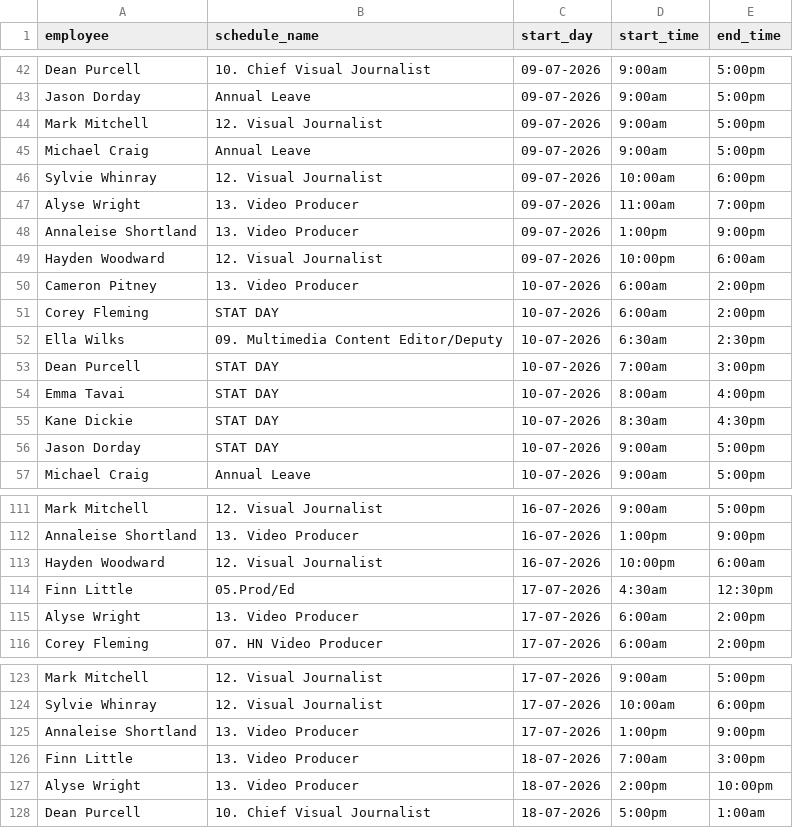
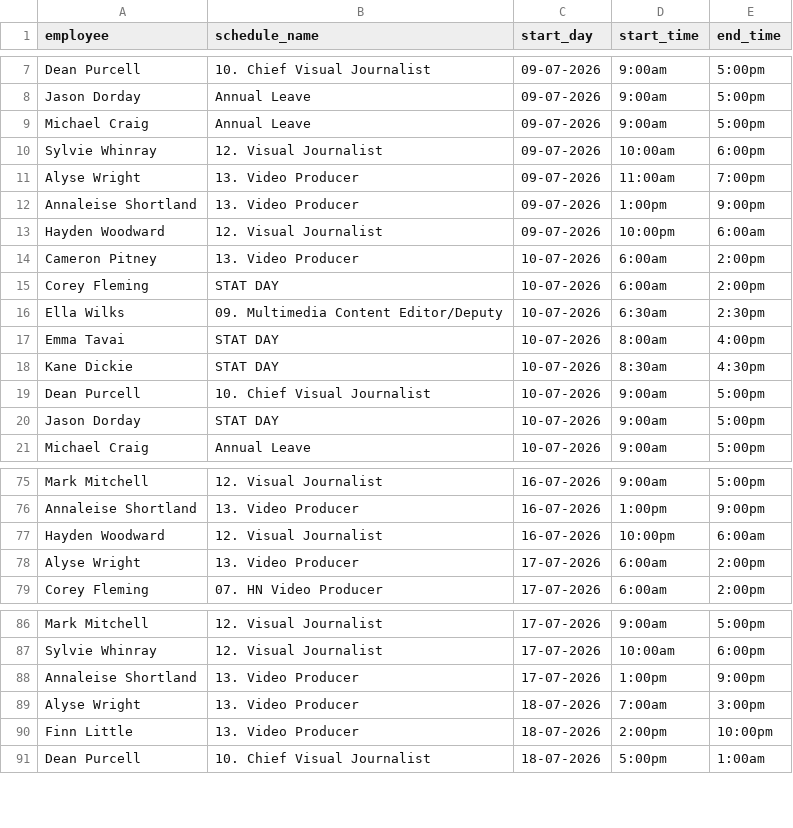
Before and after one commit to Milla-Duke/visuals-scheduler, a CSV file: humanity_shifts.csv, drawn as a sheet; only a part is shown, gaps mark what is left out; the diff covers the shown part only.

```diff
--- a/humanity_shifts.csv
+++ b/humanity_shifts.csv
@@ -43,3 +8,2 @@
 "Jason Dorday","Annual Leave","09-07-2026","9:00am","5:00pm"
-"Mark Mitchell","12. Visual Journalist","09-07-2026","9:00am","5:00pm"
 "Michael Craig","Annual Leave","09-07-2026","9:00am","5:00pm"
@@ -52,5 +16,5 @@
 "Ella Wilks","09. Multimedia Content Editor/Deputy","10-07-2026","6:30am","2:30pm"
-"Dean Purcell","STAT DAY","10-07-2026","7:00am","3:00pm"
 "Emma Tavai","STAT DAY","10-07-2026","8:00am","4:00pm"
 "Kane Dickie","STAT DAY","10-07-2026","8:30am","4:30pm"
+"Dean Purcell","10. Chief Visual Journalist","10-07-2026","9:00am","5:00pm"
 "Jason Dorday","STAT DAY","10-07-2026","9:00am","5:00pm"
@@ -113,3 +77,2 @@
 "Hayden Woodward","12. Visual Journalist","16-07-2026","10:00pm","6:00am"
-"Finn Little","05.Prod/Ed","17-07-2026","4:30am","12:30pm"
 "Alyse Wright","13. Video Producer","17-07-2026","6:00am","2:00pm"
@@ -125,4 +88,4 @@
 "Annaleise Shortland","13. Video Producer","17-07-2026","1:00pm","9:00pm"
-"Finn Little","13. Video Producer","18-07-2026","7:00am","3:00pm"
-"Alyse Wright","13. Video Producer","18-07-2026","2:00pm","10:00pm"
+"Alyse Wright","13. Video Producer","18-07-2026","7:00am","3:00pm"
+"Finn Little","13. Video Producer","18-07-2026","2:00pm","10:00pm"
 "Dean Purcell","10. Chief Visual Journalist","18-07-2026","5:00pm","1:00am"
```
Also changed, not shown: 35 removed rows elsewhere in this file.
